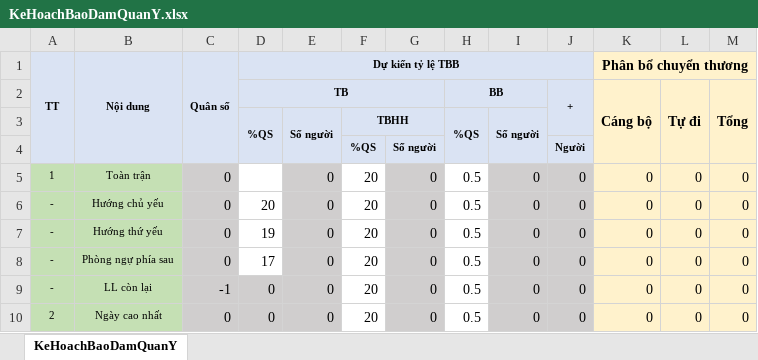
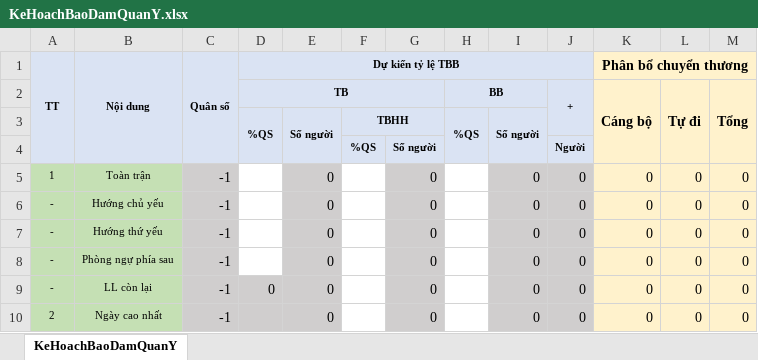
Before and after one commit to dth6323/BoDoiApp, an Excel workbook: Resources/Sheet/KeHoachBaoDamQuanY.xlsx, sheet KeHoachBaoDamQuanY, drawn as a sheet; values as stored, in another font and other column widths than the file's, no borders; the diff names each change by its address in the sheet, - before the commit and + after, or states it on an @@ line.

Commit message:
update

```diff
--- a/Resources/Sheet/KeHoachBaoDamQuanY.xlsx (sheet KeHoachBaoDamQuanY)
+++ b/Resources/Sheet/KeHoachBaoDamQuanY.xlsx (sheet KeHoachBaoDamQuanY)
-C5:C8: 0
+C5:C8: -1
-F5:F10: 20
+F5:F10: (empty)
-H5:H10 (BB): 0.5
+H5:H10 (BB): (empty)
-D6 (TB): 20
+D6 (TB): (empty)
-D7 (TB): 19
+D7 (TB): (empty)
-D8 (TB): 17
+D8 (TB): (empty)
-C10: 0
+C10: -1
-D10 (TB): 0
+D10 (TB): (empty)
```
